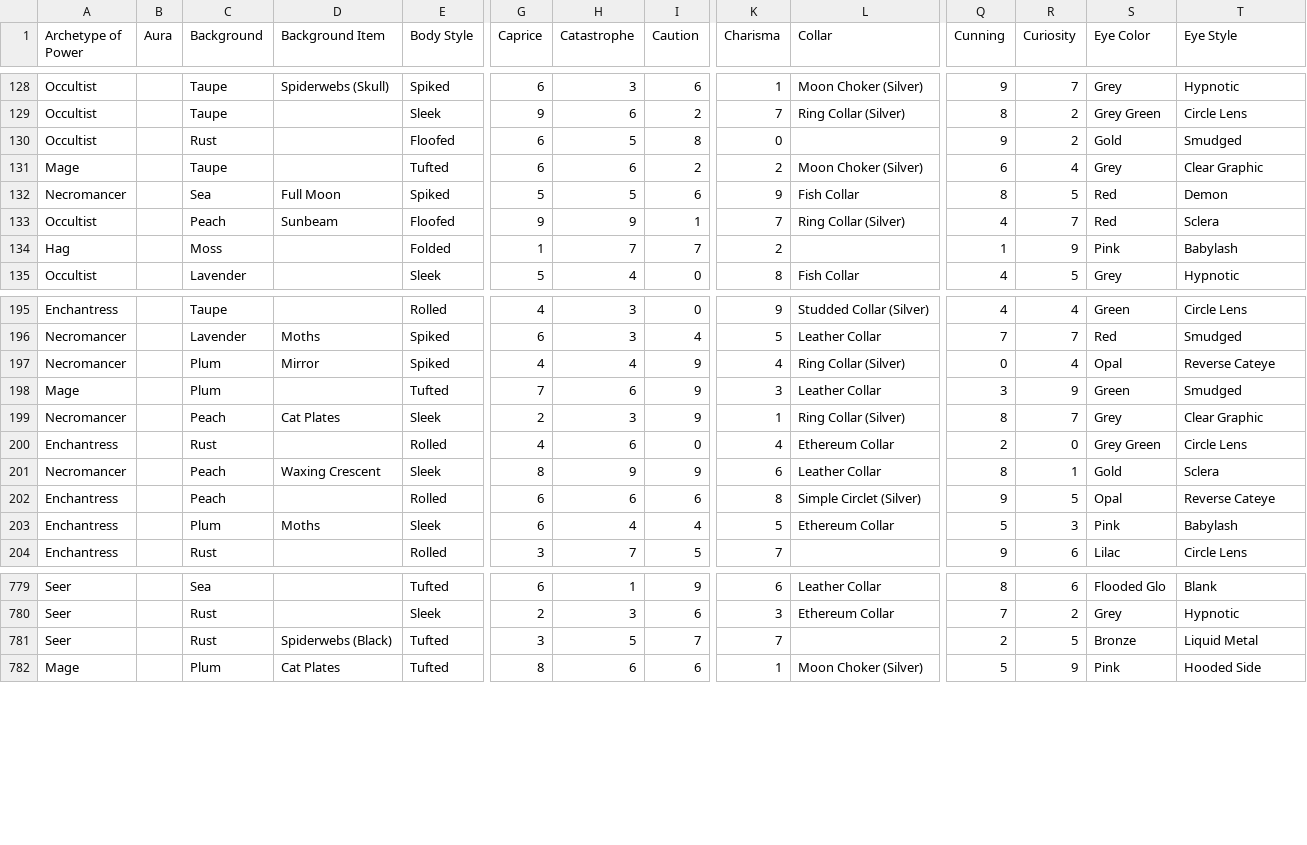
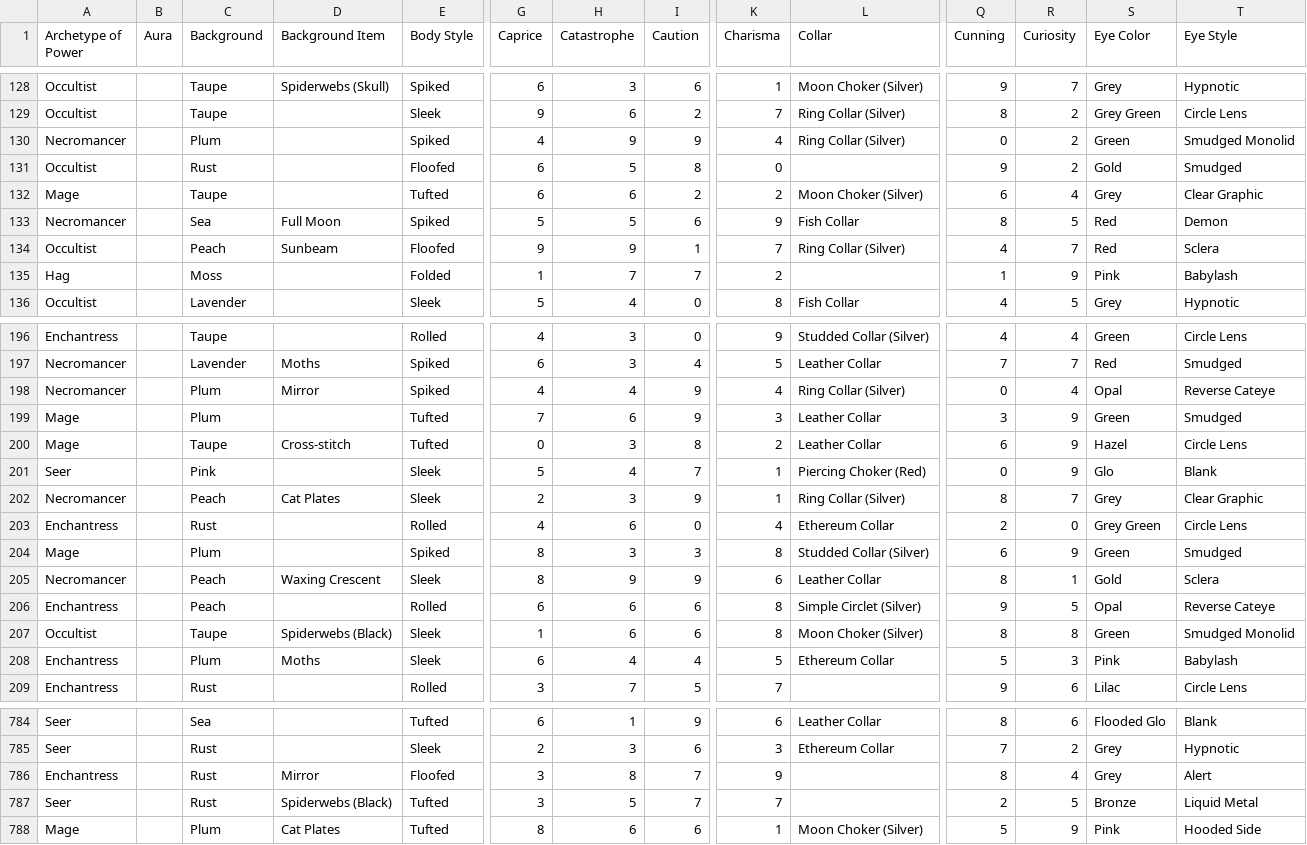
Before and after one commit to noodlecontract/catonomicon, a CSV file: output_agg/revealed.csv, drawn as a sheet; only a part is shown, gaps mark what is left out; rows hold the shown columns only; the diff names each change by its address in the sheet, - before the commit and + after, or states it on an @@ line.

```diff
--- a/output_agg/revealed.csv
+++ b/output_agg/revealed.csv
+row 130: Necromancer |  | Plum |  | Spiked | 4 | 9 | 9 | 4 | Ring Collar (Silver) | 0 | 2 | Green | Smudged Monolid
+row 200: Mage |  | Taupe | Cross-stitch | Tufted | 0 | 3 | 8 | 2 | Leather Collar | 6 | 9 | Hazel | Circle Lens
+row 201: Seer |  | Pink |  | Sleek | 5 | 4 | 7 | 1 | Piercing Choker (Red) | 0 | 9 | Glo | Blank
+row 204: Mage |  | Plum |  | Spiked | 8 | 3 | 3 | 8 | Studded Collar (Silver) | 6 | 9 | Green | Smudged
+row 207: Occultist |  | Taupe | Spiderwebs (Black) | Sleek | 1 | 6 | 6 | 8 | Moon Choker (Silver) | 8 | 8 | Green | Smudged Monolid
+row 786: Enchantress |  | Rust | Mirror | Floofed | 3 | 8 | 7 | 9 |  | 8 | 4 | Grey | Alert
```
Also changed, not shown: 20 other files.
